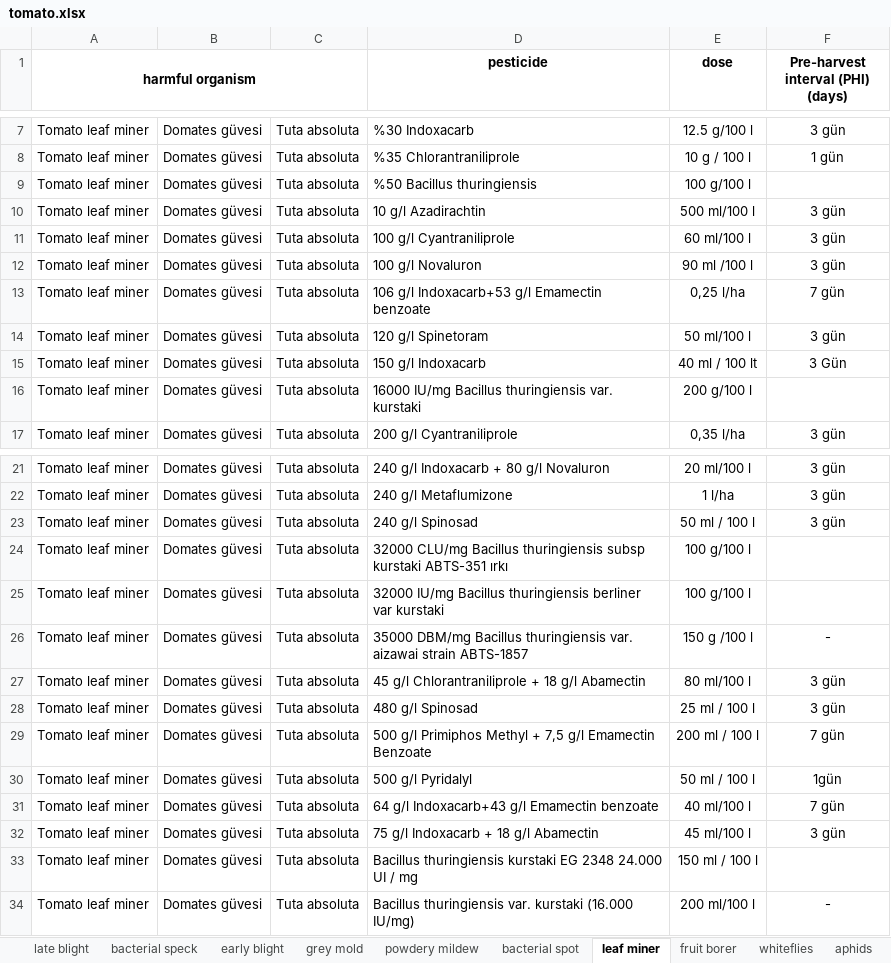
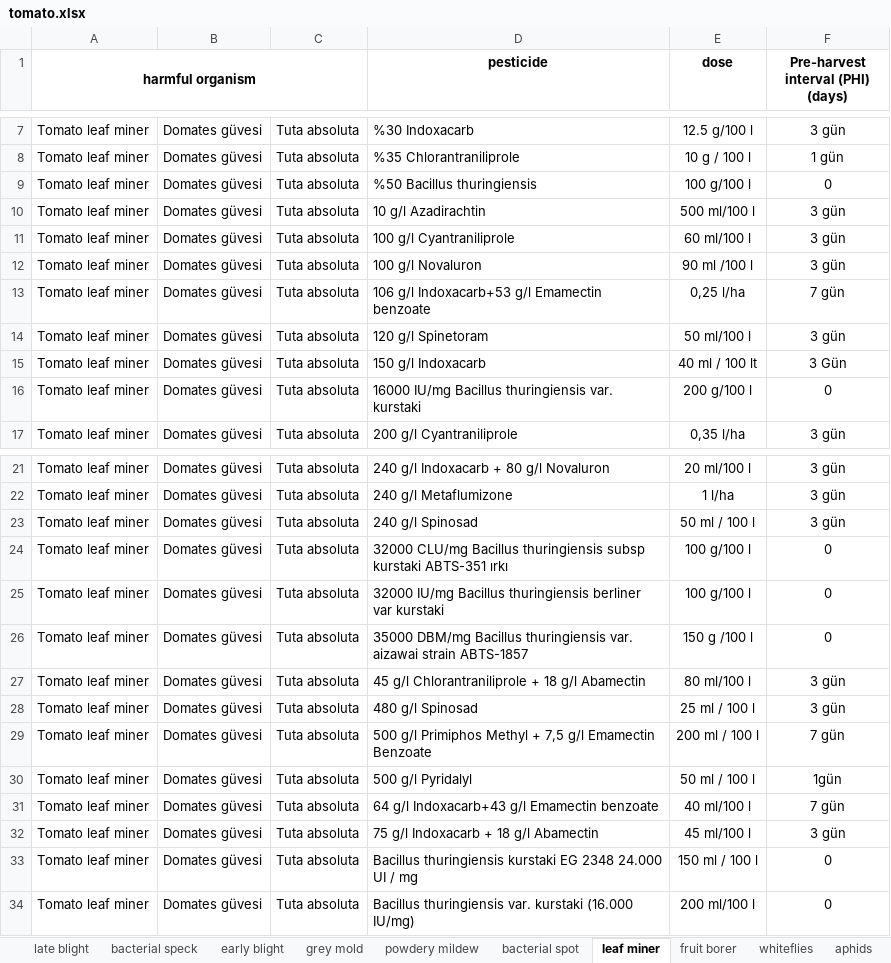
Before and after one commit to Eren-Nevin/Pesticide-App, an Excel workbook: pesticides/turkey/tomato.xlsx, sheet leaf miner, drawn as a sheet; only a part is shown, gaps mark what is left out; values as stored, in another font and other column widths than the file's, no borders; the diff names each change by its address in the sheet, - before the commit and + after, or states it on an @@ line.

```diff
--- a/pesticides/turkey/tomato.xlsx (sheet leaf miner)
+++ b/pesticides/turkey/tomato.xlsx (sheet leaf miner)
-F9: (empty)
+F9: 0
-F16: (empty)
+F16: 0
-F24:F25: (empty)
+F24:F25: 0
-F26: -
+F26: 0
-F33: (empty)
+F33: 0
-F34: -
+F34: 0
```
Also changed, not shown: sheet powdery mildew, sheet late blight, sheet grey mold, sheet bacterial speck, sheet early blight, pesticides/croatia/Maize and wheat.xlsx, 7 other files.
